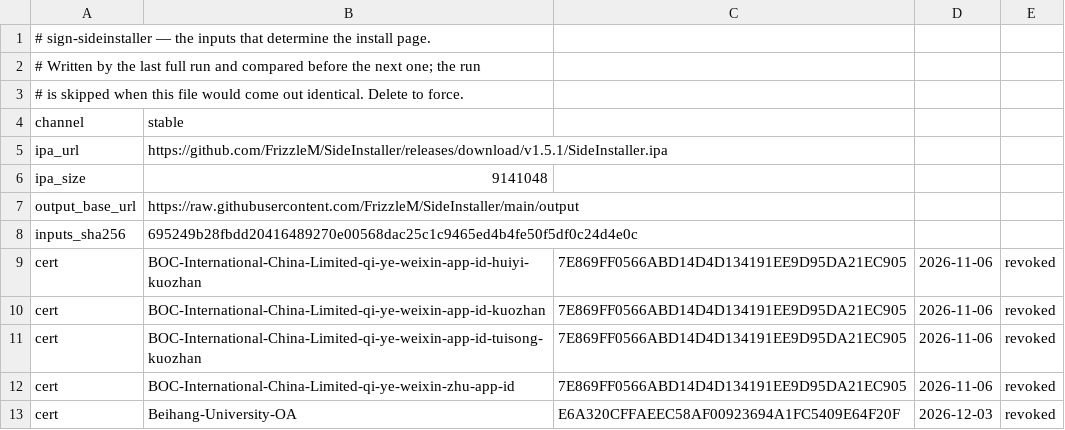
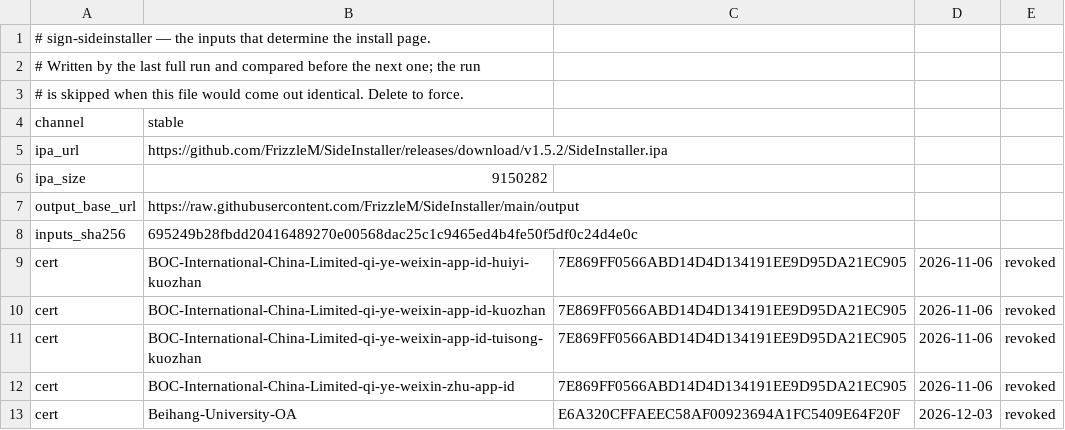
Before and after one commit to FrizzleM/SideInstaller, a TSV file: output/sign-state.tsv, drawn as a sheet; only a part is shown.

```diff
--- a/output/sign-state.tsv
+++ b/output/sign-state.tsv
@@ -4,4 +4,4 @@
 channel	stable
-ipa_url	https://github.com/FrizzleM/SideInstaller/releases/download/v1.5.1/SideInstaller.ipa
-ipa_size	9141048
+ipa_url	https://github.com/FrizzleM/SideInstaller/releases/download/v1.5.2/SideInstaller.ipa
+ipa_size	9150282
 output_base_url	https://raw.githubusercontent.com/FrizzleM/SideInstaller/main/output
```
Also changed, not shown: output/certificate-validity.tsv, 35 other files.
